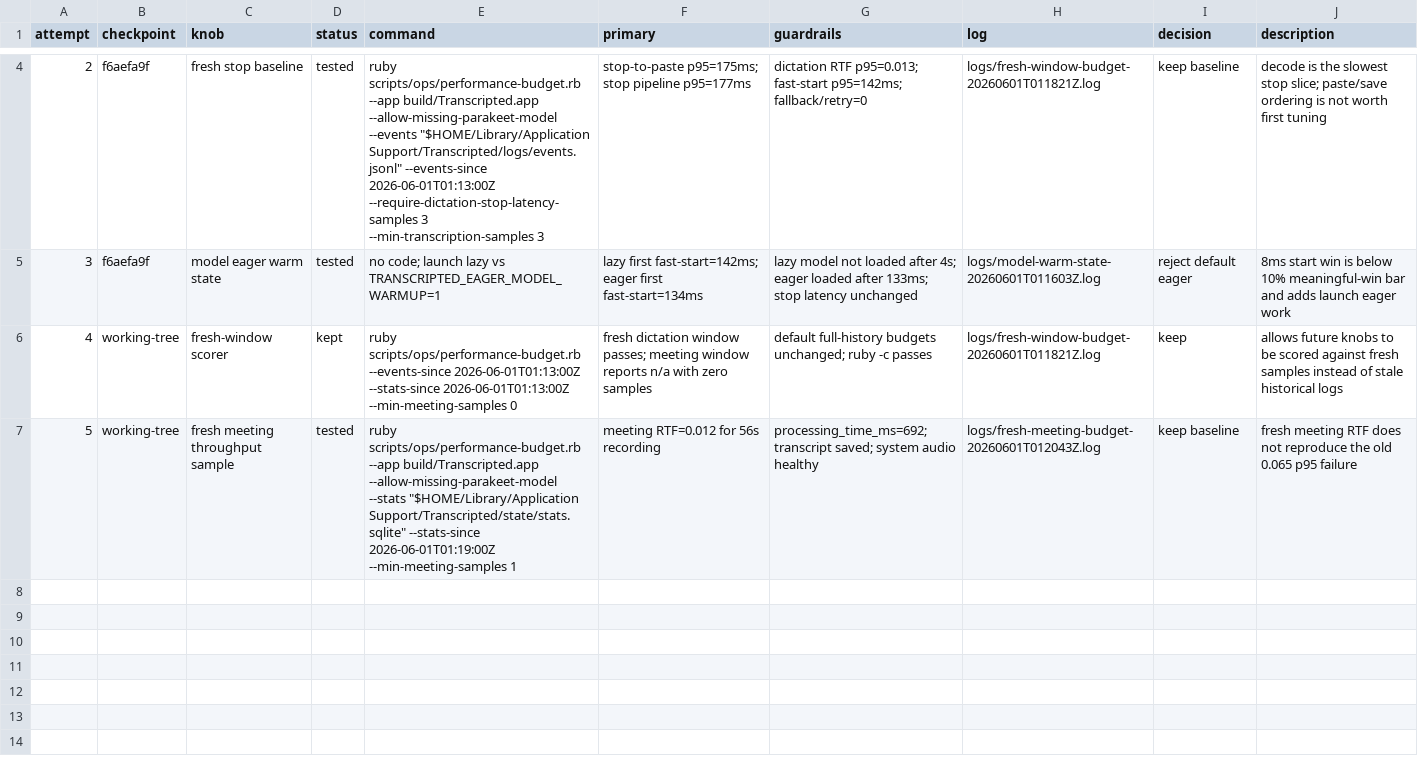
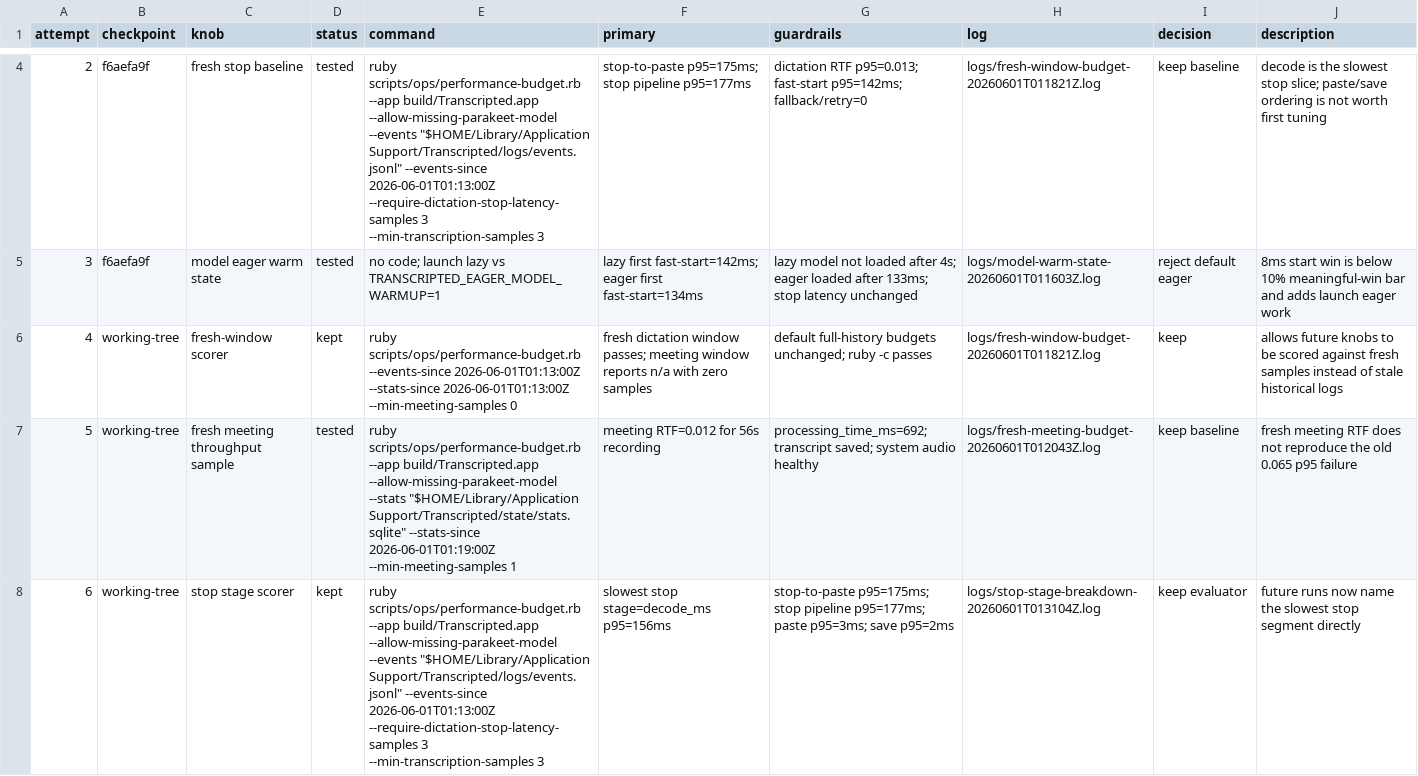
Before and after one commit to r3dbars/transcripted, a TSV file: docs/archive/reviews/dictation-performance-autoeval-2026-06-01/results.tsv, drawn as a sheet; only a part is shown, gaps mark what is left out; the diff covers the shown part only.

Commit message:
Report dictation stop stage latency

```diff
--- a/docs/archive/reviews/dictation-performance-autoeval-2026-06-01/results.tsv
+++ b/docs/archive/reviews/dictation-performance-autoeval-2026-06-01/results.tsv
@@ -7 +7,2 @@ attempt	checkpoint	knob	status	command	primary	guardrails	log	decision	descripti
 5	working-tree	fresh meeting throughput sample	tested	ruby scripts/ops/performance-budget.rb --app build/Transcripted.app --allow-missing-parakeet-model --stats "$HOME/Library/Application Support/Transcripted/state/stats.sqlite" --stats-since 2026-06-01T01:19:00Z --min-meeting-samples 1	meeting RTF=0.012 for 56s recording	processing_time_ms=692; transcript saved; system audio healthy	logs/fresh-meeting-budget-20260601T012043Z.log	keep baseline	fresh meeting RTF does not reproduce the old 0.065 p95 failure
+6	working-tree	stop stage scorer	kept	ruby scripts/ops/performance-budget.rb --app build/Transcripted.app --allow-missing-parakeet-model --events "$HOME/Library/Application Support/Transcripted/logs/events.jsonl" --events-since 2026-06-01T01:13:00Z --require-dictation-stop-latency-samples 3 --min-transcription-samples 3	slowest stop stage=decode_ms p95=156ms	stop-to-paste p95=175ms; stop pipeline p95=177ms; paste p95=3ms; save p95=2ms	logs/stop-stage-breakdown-20260601T013104Z.log	keep evaluator	future runs now name the slowest stop segment directly
```
Also changed, not shown: 1 added row and 2 edited cells elsewhere in this file, 6 other files.
